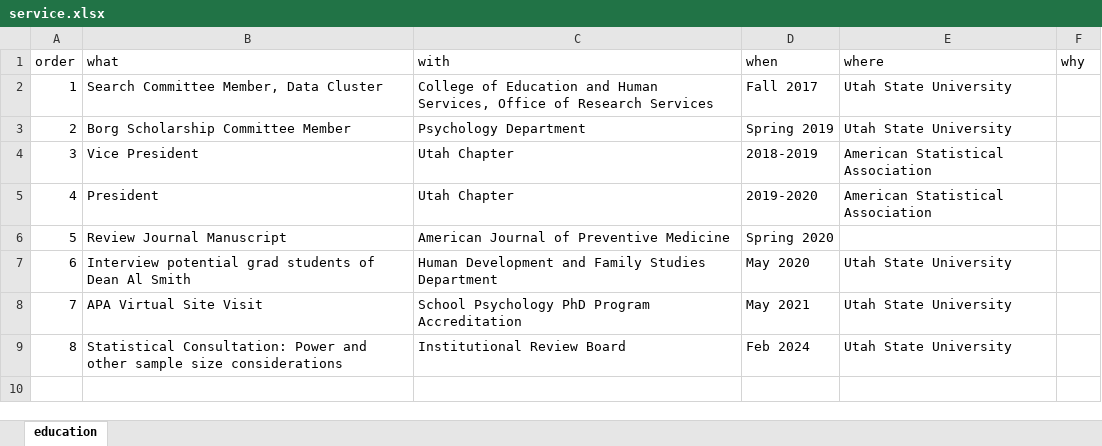
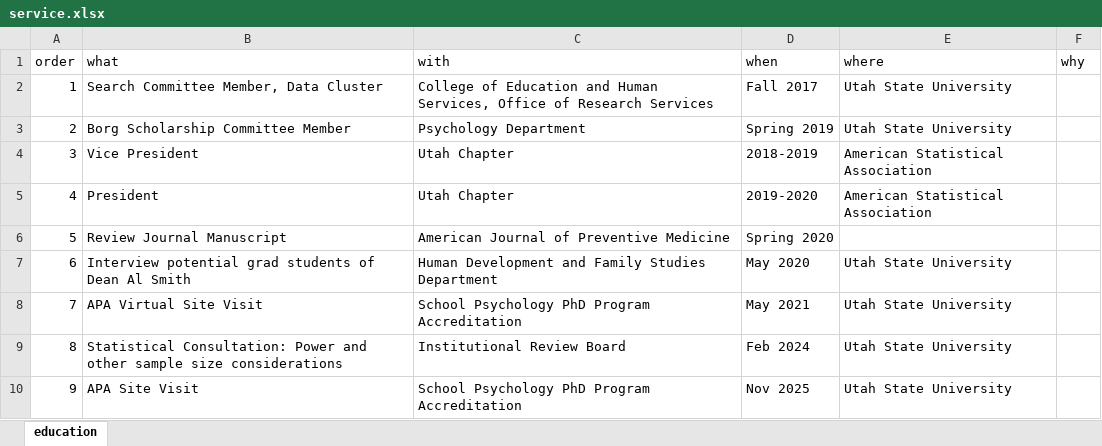
Before and after one commit to SarBearSchwartz/myCV, an Excel workbook: data/service.xlsx, sheet education, drawn as a sheet; values as stored, in another font and other column widths than the file's, no borders; the diff names each change by its address in the sheet, - before the commit and + after, or states it on an @@ line.

```diff
--- a/data/service.xlsx (sheet education)
+++ b/data/service.xlsx (sheet education)
+row 10: 9 | APA Site Visit | School Psychology PhD Program Accreditation | Nov 2025 | Utah State University
```
Also changed, not shown: data/admin.xlsx, data/grant.xlsx, 12 other files.
